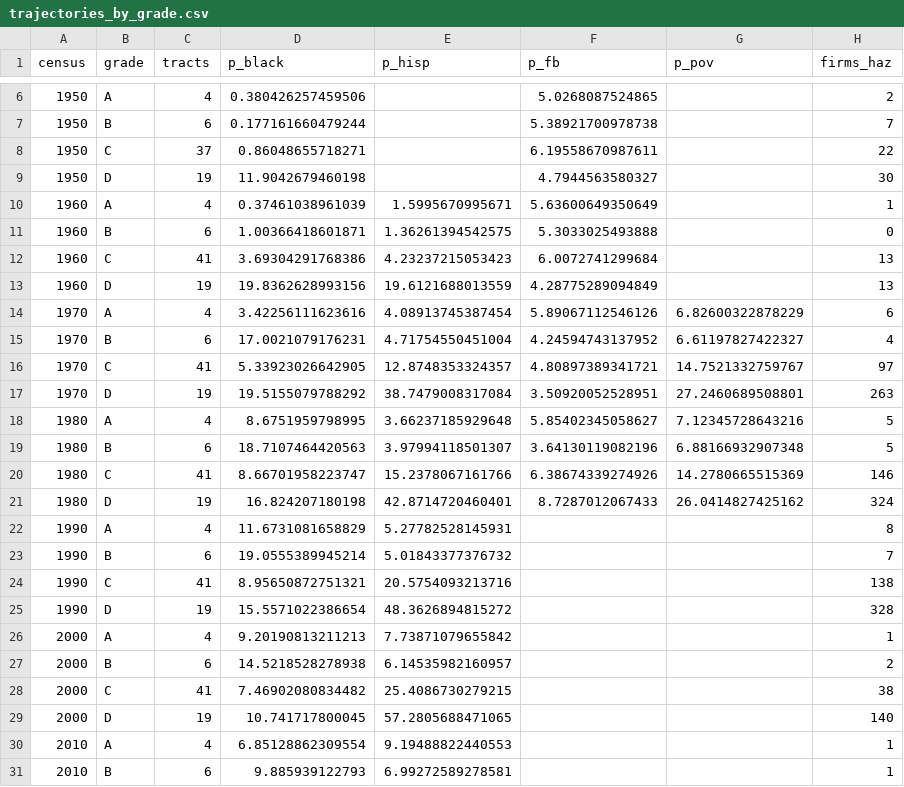
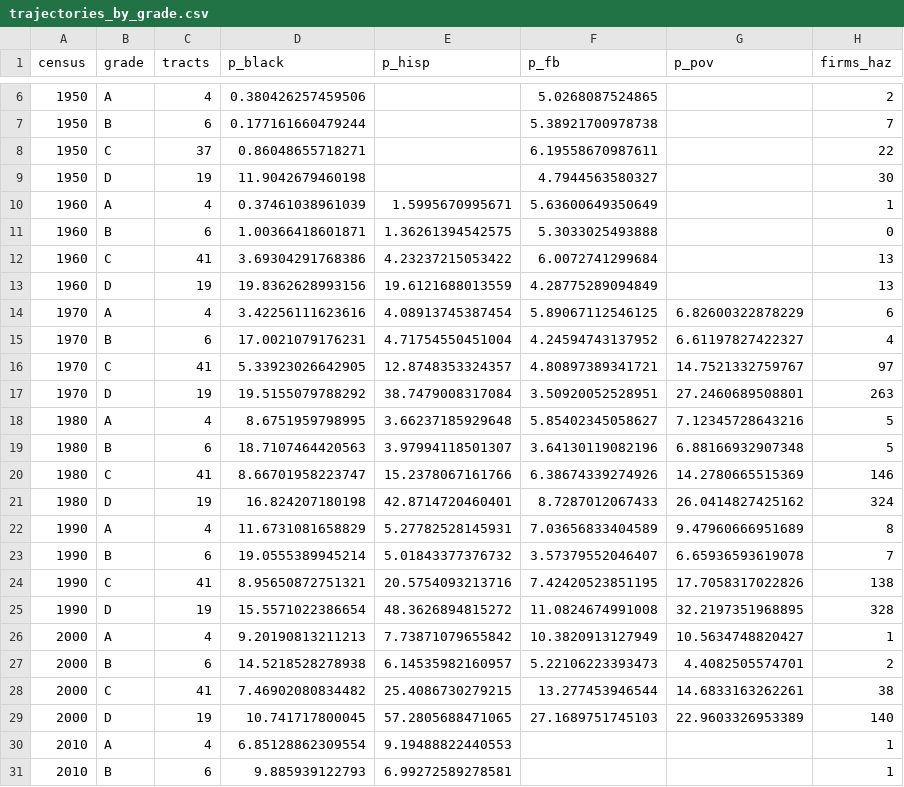
Before and after one commit to pdez90/Colorado_hiddenhazards, a CSV file: app/data/trajectories_by_grade.csv, drawn as a sheet; only a part is shown, gaps mark what is left out.

```diff
--- a/app/data/trajectories_by_grade.csv
+++ b/app/data/trajectories_by_grade.csv
@@ -11,5 +11,5 @@ census,grade,tracts,p_black,p_hisp,p_fb,p_pov,firms_haz
 1960,B,6,1.00366418601871,1.36261394542575,5.3033025493888,,0
-1960,C,41,3.69304291768386,4.23237215053423,6.0072741299684,,13
+1960,C,41,3.69304291768386,4.23237215053422,6.0072741299684,,13
 1960,D,19,19.8362628993156,19.6121688013559,4.28775289094849,,13
-1970,A,4,3.42256111623616,4.08913745387454,5.89067112546126,6.82600322878229,6
+1970,A,4,3.42256111623616,4.08913745387454,5.89067112546125,6.82600322878229,6
 1970,B,6,17.0021079176231,4.71754550451004,4.24594743137952,6.61197827422327,4
@@ -21,10 +21,10 @@ census,grade,tracts,p_black,p_hisp,p_fb,p_pov,firms_haz
 1980,D,19,16.824207180198,42.8714720460401,8.7287012067433,26.0414827425162,324
-1990,A,4,11.6731081658829,5.27782528145931,,,8
-1990,B,6,19.0555389945214,5.01843377376732,,,7
-1990,C,41,8.95650872751321,20.5754093213716,,,138
-1990,D,19,15.5571022386654,48.3626894815272,,,328
-2000,A,4,9.20190813211213,7.73871079655842,,,1
-2000,B,6,14.5218528278938,6.14535982160957,,,2
-2000,C,41,7.46902080834482,25.4086730279215,,,38
-2000,D,19,10.741717800045,57.2805688471065,,,140
+1990,A,4,11.6731081658829,5.27782528145931,7.03656833404589,9.47960666951689,8
+1990,B,6,19.0555389945214,5.01843377376732,3.57379552046407,6.65936593619078,7
+1990,C,41,8.95650872751321,20.5754093213716,7.42420523851195,17.7058317022826,138
+1990,D,19,15.5571022386654,48.3626894815272,11.0824674991008,32.2197351968895,328
+2000,A,4,9.20190813211213,7.73871079655842,10.3820913127949,10.5634748820427,1
+2000,B,6,14.5218528278938,6.14535982160957,5.22106223393473,4.4082505574701,2
+2000,C,41,7.46902080834482,25.4086730279215,13.277453946544,14.6833163262261,38
+2000,D,19,10.741717800045,57.2805688471065,27.1689751745103,22.9603326953389,140
 2010,A,4,6.85128862309554,9.19488822440553,,,1
```
Also changed, not shown: app/data/holc_by_grade.csv, app/data/holc_tract_models.csv, 6 other files.
